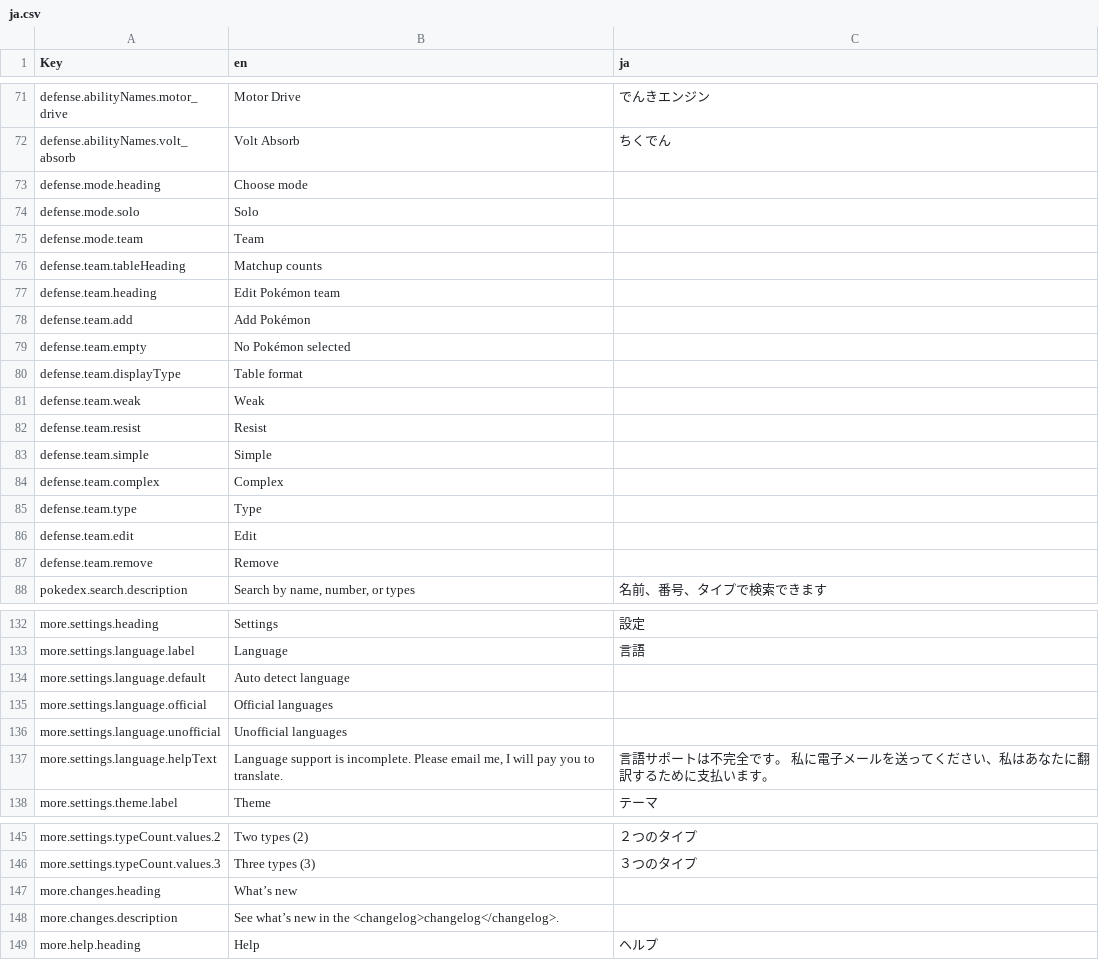
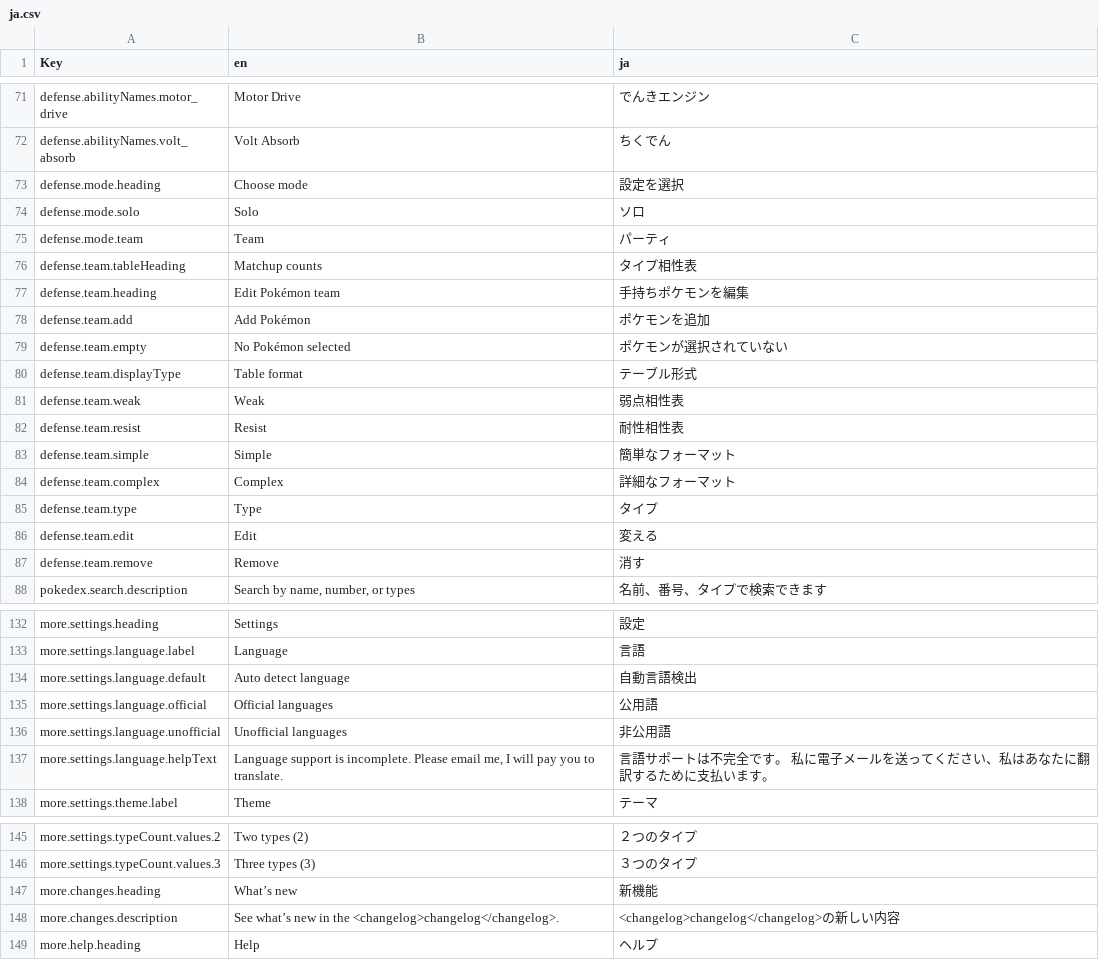
Before and after one commit to wavebeem/pkmn.help, a CSV file: public/translations/ja.csv, drawn as a sheet; only a part is shown, gaps mark what is left out; the diff covers the shown part only.

```diff
--- a/public/translations/ja.csv
+++ b/public/translations/ja.csv
@@ -72,17 +72,17 @@ defense.abilityNames.motor_drive,Motor Drive,でんきエンジン
 defense.abilityNames.volt_absorb,Volt Absorb,ちくでん
-defense.mode.heading,Choose mode,
-defense.mode.solo,Solo,
-defense.mode.team,Team,
-defense.team.tableHeading,Matchup counts,
-defense.team.heading,Edit Pokémon team,
-defense.team.add,Add Pokémon,
-defense.team.empty,No Pokémon selected,
-defense.team.displayType,Table format,
-defense.team.weak,Weak,
-defense.team.resist,Resist,
-defense.team.simple,Simple,
-defense.team.complex,Complex,
-defense.team.type,Type,
-defense.team.edit,Edit,
-defense.team.remove,Remove,
+defense.mode.heading,Choose mode,設定を選択
+defense.mode.solo,Solo,ソロ
+defense.mode.team,Team,パーティ
+defense.team.tableHeading,Matchup counts,タイプ相性表
+defense.team.heading,Edit Pokémon team,手持ちポケモンを編集
+defense.team.add,Add Pokémon,ポケモンを追加
+defense.team.empty,No Pokémon selected,ポケモンが選択されていない
+defense.team.displayType,Table format,テーブル形式
+defense.team.weak,Weak,弱点相性表
+defense.team.resist,Resist,耐性相性表
+defense.team.simple,Simple,簡単なフォーマット
+defense.team.complex,Complex,詳細なフォーマット
+defense.team.type,Type,タイプ
+defense.team.edit,Edit,変える
+defense.team.remove,Remove,消す
 pokedex.search.description,"Search by name, number, or types",名前、番号、タイプで検索できます
@@ -133,5 +133,5 @@ more.settings.heading,Settings,設定
 more.settings.language.label,Language,言語
-more.settings.language.default,Auto detect language,
-more.settings.language.official,Official languages,
-more.settings.language.unofficial,Unofficial languages,
+more.settings.language.default,Auto detect language,自動言語検出
+more.settings.language.official,Official languages,公用語
+more.settings.language.unofficial,Unofficial languages,非公用語
 more.settings.language.helpText,"Language support is incomplete. Please email me, I will pay you to translate.",言語サポートは不完全です。 私に電子メールを送ってください、私はあなたに翻訳するために支払います。
@@ -146,4 +146,4 @@ more.settings.typeCount.values.2,Two types (2),２つのタイプ
 more.settings.typeCount.values.3,Three types (3),３つのタイプ
-more.changes.heading,What’s new,
-more.changes.description,See what’s new in the <changelog>changelog</changelog>.,
+more.changes.heading,What’s new,新機能
+more.changes.description,See what’s new in the <changelog>changelog</changelog>.,<changelog>changelog</changelog>の新しい内容
 more.help.heading,Help,ヘルプ
```
Also changed, not shown: 16 edited cells elsewhere in this file, 10 other files.
